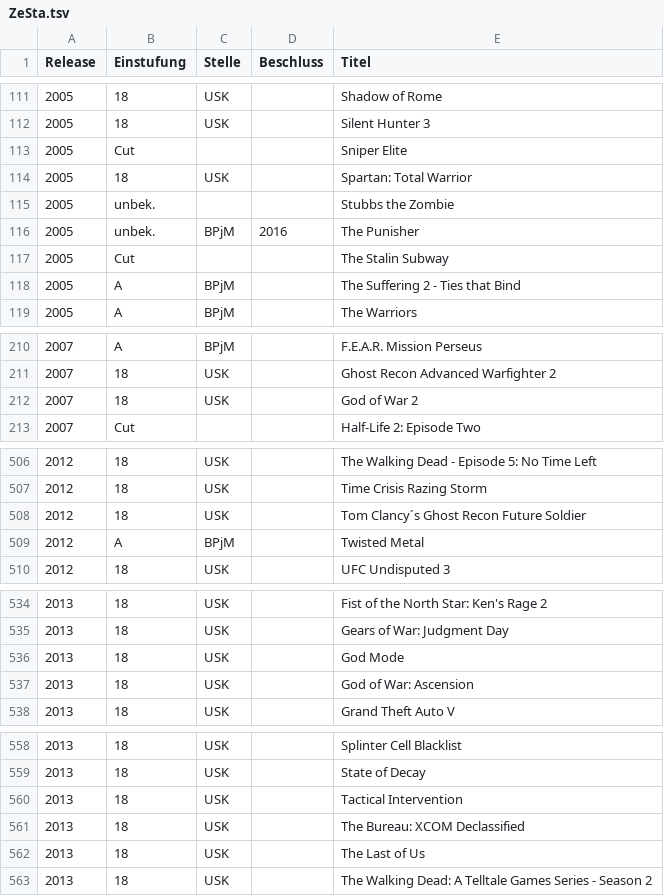
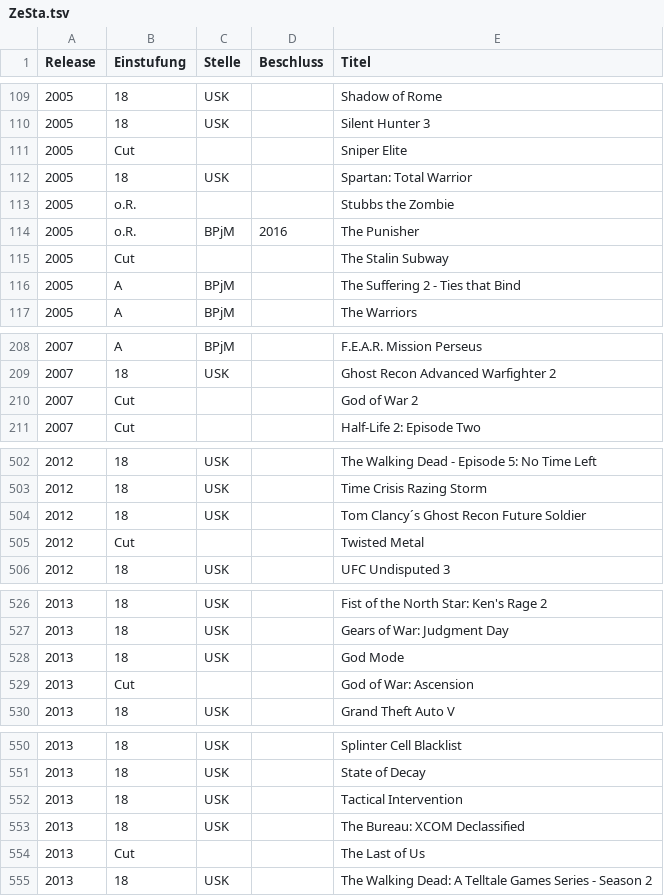
Before and after one commit to VDVC/ZeSta, a TSV file: ZeSta.tsv, drawn as a sheet; only a part is shown, gaps mark what is left out; the diff covers the shown part only.

```diff
--- a/ZeSta.tsv
+++ b/ZeSta.tsv
@@ -114,4 +112,4 @@ Release	Einstufung	Stelle	Beschluss	Titel
 2005	18	USK		Spartan: Total Warrior
-2005	unbek.			Stubbs the Zombie
-2005	unbek.	BPjM	2016	The Punisher
+2005	o.R.			Stubbs the Zombie
+2005	o.R.	BPjM	2016	The Punisher
 2005	Cut			The Stalin Subway
@@ -211,3 +209,3 @@ Release	Einstufung	Stelle	Beschluss	Titel
 2007	18	USK		Ghost Recon Advanced Warfighter 2
-2007	18	USK		God of War 2
+2007	Cut			God of War 2
 2007	Cut			Half-Life 2: Episode Two
@@ -508,3 +504,3 @@ Release	Einstufung	Stelle	Beschluss	Titel
 2012	18	USK		Tom Clancy´s Ghost Recon Future Soldier
-2012	A	BPjM		Twisted Metal
+2012	Cut			Twisted Metal
 2012	18	USK		UFC Undisputed 3
@@ -536,3 +528,3 @@ Release	Einstufung	Stelle	Beschluss	Titel
 2013	18	USK		God Mode
-2013	18	USK		God of War: Ascension
+2013	Cut			God of War: Ascension
 2013	18	USK		Grand Theft Auto V
@@ -561,3 +553,3 @@ Release	Einstufung	Stelle	Beschluss	Titel
 2013	18	USK		The Bureau: XCOM Declassified
-2013	18	USK		The Last of Us
+2013	Cut			The Last of Us
 2013	18	USK		The Walking Dead: A Telltale Games Series - Season 2
```
Also changed, not shown: 10 removed rows and 14 edited cells elsewhere in this file, 1 other file.
